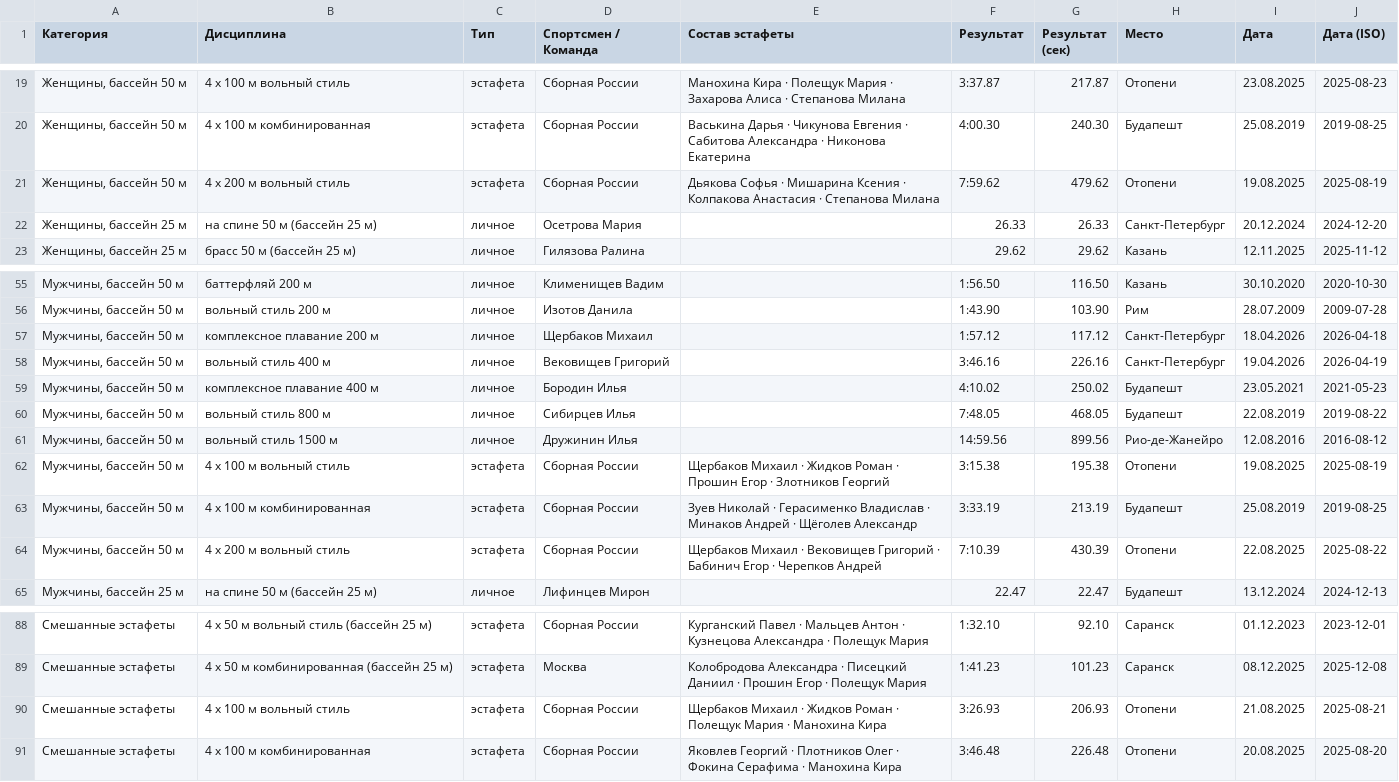
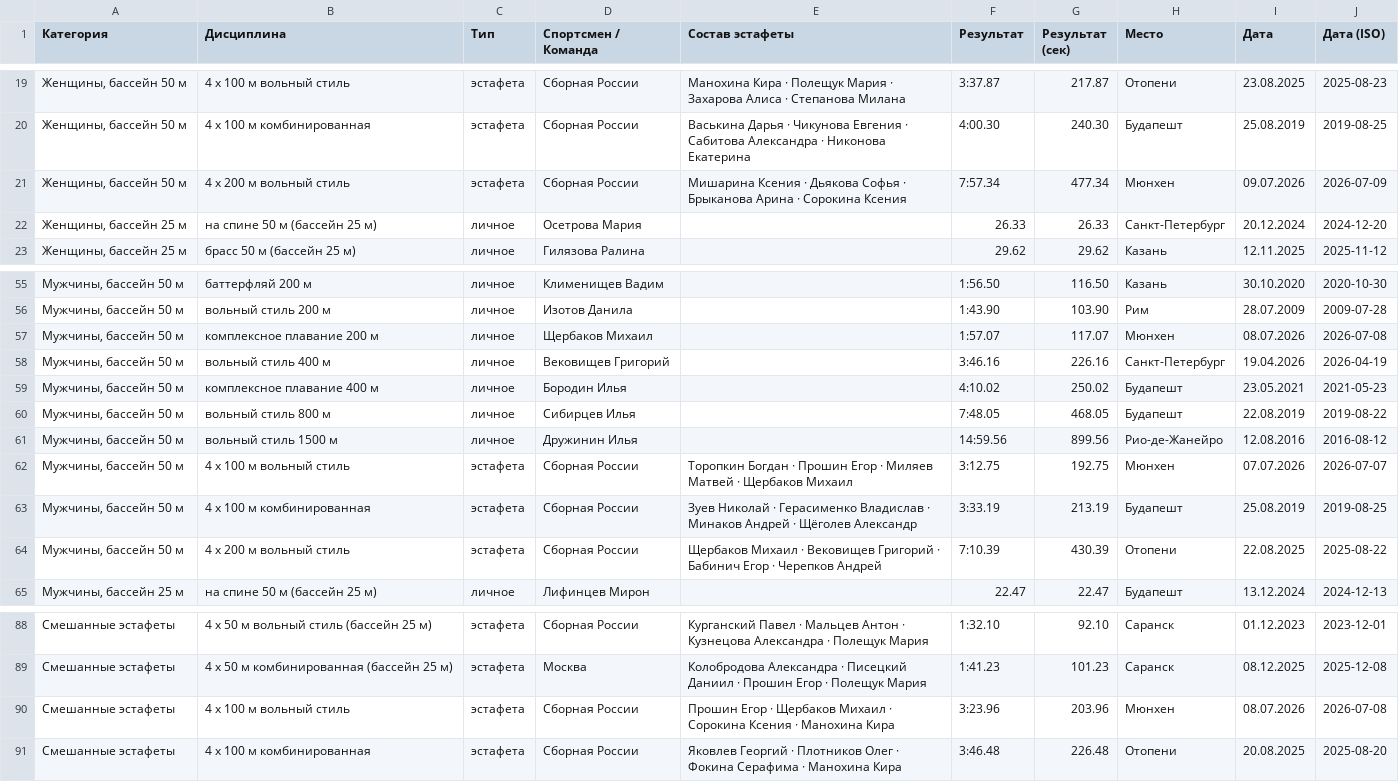
Before and after one commit to borozdov/russwimming-records-junior, a CSV file: public/records.csv, drawn as a sheet; only a part is shown, gaps mark what is left out.

```diff
--- a/public/records.csv
+++ b/public/records.csv
@@ -20,3 +20,3 @@
 "Женщины, бассейн 50 м",4 х 100 м комбинированная,эстафета,Сборная России,Васькина Дарья · Чикунова Евгения · Сабитова Александра · Никонова Екатерина,4:00.30,240.30,Будапешт,25.08.2019,2019-08-25
-"Женщины, бассейн 50 м",4 х 200 м вольный стиль,эстафета,Сборная России,Дьякова Софья · Мишарина Ксения · Колпакова Анастасия · Степанова Милана,7:59.62,479.62,Отопени,19.08.2025,2025-08-19
+"Женщины, бассейн 50 м",4 х 200 м вольный стиль,эстафета,Сборная России,Мишарина Ксения · Дьякова Софья · Брыканова Арина · Сорокина Ксения,7:57.34,477.34,Мюнхен,09.07.2026,2026-07-09
 "Женщины, бассейн 25 м",на спине 50 м (бассейн 25 м),личное,Осетрова Мария,,26.33,26.33,Санкт-Петербург,20.12.2024,2024-12-20
@@ -56,3 +56,3 @@
 "Мужчины, бассейн 50 м",вольный стиль 200 м,личное,Изотов Данила,,1:43.90,103.90,Рим,28.07.2009,2009-07-28
-"Мужчины, бассейн 50 м",комплексное плавание 200 м,личное,Щербаков Михаил,,1:57.12,117.12,Санкт-Петербург,18.04.2026,2026-04-18
+"Мужчины, бассейн 50 м",комплексное плавание 200 м,личное,Щербаков Михаил,,1:57.07,117.07,Мюнхен,08.07.2026,2026-07-08
 "Мужчины, бассейн 50 м",вольный стиль 400 м,личное,Вековищев Григорий,,3:46.16,226.16,Санкт-Петербург,19.04.2026,2026-04-19
@@ -61,3 +61,3 @@
 "Мужчины, бассейн 50 м",вольный стиль 1500 м,личное,Дружинин Илья,,14:59.56,899.56,Рио-де-Жанейро,12.08.2016,2016-08-12
-"Мужчины, бассейн 50 м",4 х 100 м вольный стиль,эстафета,Сборная России,Щербаков Михаил · Жидков Роман · Прошин Егор · Злотников Георгий,3:15.38,195.38,Отопени,19.08.2025,2025-08-19
+"Мужчины, бассейн 50 м",4 х 100 м вольный стиль,эстафета,Сборная России,Торопкин Богдан · Прошин Егор · Миляев Матвей · Щербаков Михаил,3:12.75,192.75,Мюнхен,07.07.2026,2026-07-07
 "Мужчины, бассейн 50 м",4 х 100 м комбинированная,эстафета,Сборная России,Зуев Николай · Герасименко Владислав · Минаков Андрей · Щёголев Александр,3:33.19,213.19,Будапешт,25.08.2019,2019-08-25
@@ -89,3 +89,3 @@
 Смешанные эстафеты,4 х 50 м комбинированная (бассейн 25 м),эстафета,Москва,Колобродова Александра · Писецкий Даниил · Прошин Егор · Полещук Мария,1:41.23,101.23,Саранск,08.12.2025,2025-12-08
-Смешанные эстафеты,4 х 100 м вольный стиль,эстафета,Сборная России,Щербаков Михаил · Жидков Роман · Полещук Мария · Манохина Кира,3:26.93,206.93,Отопени,21.08.2025,2025-08-21
+Смешанные эстафеты,4 х 100 м вольный стиль,эстафета,Сборная России,Прошин Егор · Щербаков Михаил · Сорокина Ксения · Манохина Кира,3:23.96,203.96,Мюнхен,08.07.2026,2026-07-08
 Смешанные эстафеты,4 х 100 м комбинированная,эстафета,Сборная России,Яковлев Георгий · Плотников Олег · Фокина Серафима · Манохина Кира,3:46.48,226.48,Отопени,20.08.2025,2025-08-20
```
Also changed, not shown: 6 other files.
